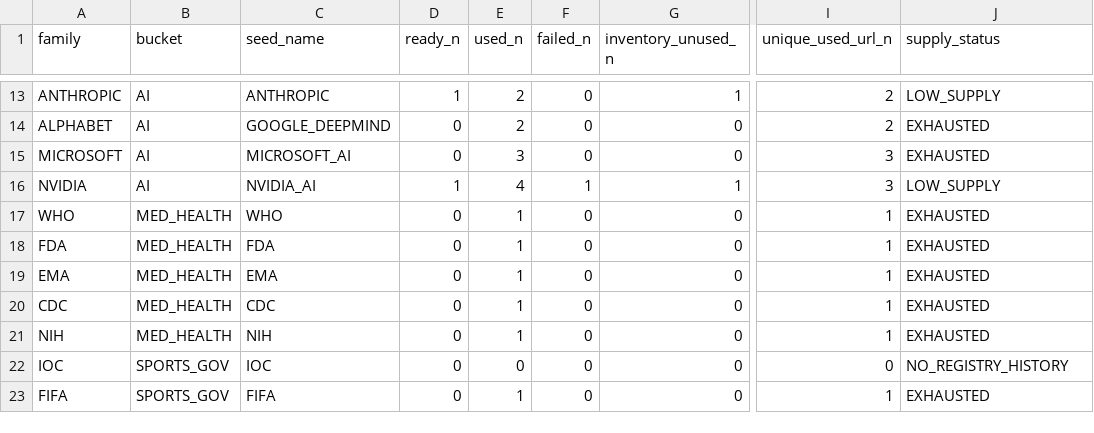
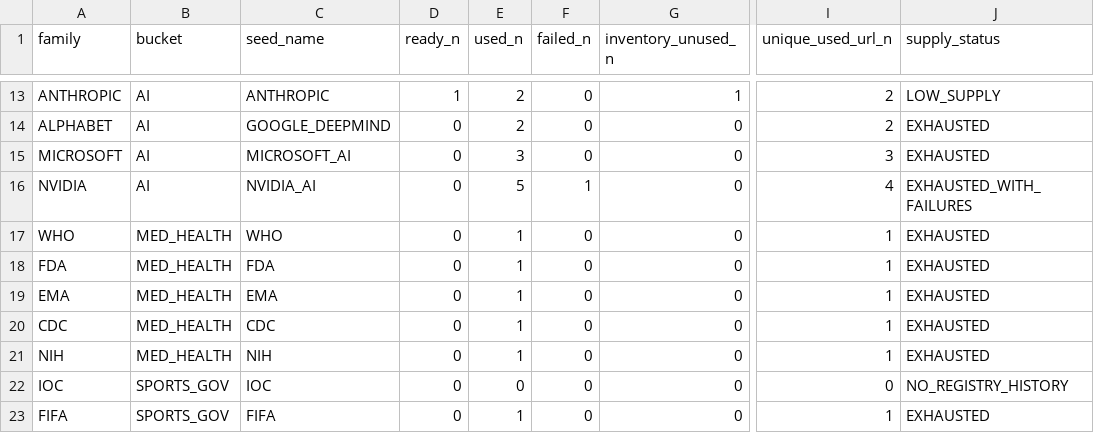
Before and after one commit to ev424verify/ev424-hub, a TSV file: state/docw_supply_sustainability_latest.tsv, drawn as a sheet; only a part is shown, gaps mark what is left out; the diff names each change by its address in the sheet, - before the commit and + after, or states it on an @@ line.

Commit message:
ops: mark consumed NVIDIA inventory used for entry 131

```diff
--- a/state/docw_supply_sustainability_latest.tsv
+++ b/state/docw_supply_sustainability_latest.tsv
-D16 (ready_n): 1
+D16 (ready_n): 0
-E16 (used_n): 4
+E16 (used_n): 5
-G16 (inventory_unused_n): 1
+G16 (inventory_unused_n): 0
-I16 (unique_used_url_n): 3
+I16 (unique_used_url_n): 4
-J16 (supply_status): LOW_SUPPLY
+J16 (supply_status): EXHAUSTED_WITH_FAILURES
```
Also changed, not shown: 5 other files.
